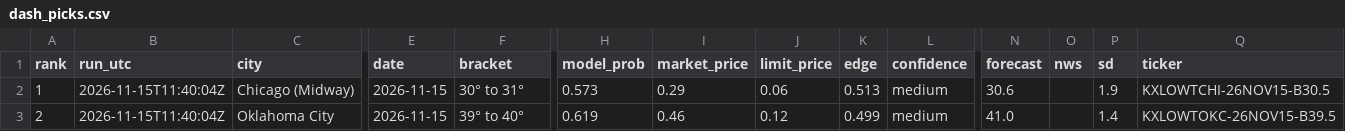
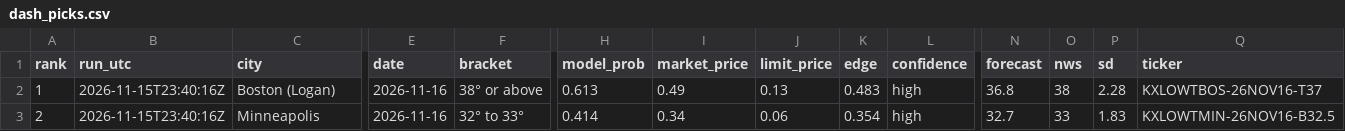
Before and after one commit to leosb16/kalshi-weather, a CSV file: results/dash_picks.csv, drawn as a sheet; only a part is shown, gaps mark what is left out; the diff covers the shown part only; the diff names each change by its address in the sheet, - before the commit and + after, or states it on an @@ line.

```diff
--- a/results/dash_picks.csv
+++ b/results/dash_picks.csv
-B2:B3 (run_utc): 2026-11-15T11:40:04Z
+B2:B3 (run_utc): 2026-11-15T23:40:16Z
-C2 (city): Chicago (Midway)
+C2 (city): Boston (Logan)
-E2:E3 (date): 2026-11-15
+E2:E3 (date): 2026-11-16
-F2 (bracket): 30° to 31°
+F2 (bracket): 38° or above
-H2 (model_prob): 0.573
+H2 (model_prob): 0.613
-I2 (market_price): 0.29
+I2 (market_price): 0.49
-J2 (limit_price): 0.06
+J2 (limit_price): 0.13
-K2 (edge): 0.513
+K2 (edge): 0.483
-L2:L3 (confidence): medium
+L2:L3 (confidence): high
-N2 (forecast): 30.6
+N2 (forecast): 36.8
-O2 (nws): (empty)
+O2 (nws): 38
-P2 (sd): 1.9
+P2 (sd): 2.28
-Q2 (ticker): KXLOWTCHI-26NOV15-B30.5
+Q2 (ticker): KXLOWTBOS-26NOV16-T37
-C3 (city): Oklahoma City
+C3 (city): Minneapolis
-F3 (bracket): 39° to 40°
+F3 (bracket): 32° to 33°
-H3 (model_prob): 0.619
+H3 (model_prob): 0.414
-I3 (market_price): 0.46
+I3 (market_price): 0.34
-J3 (limit_price): 0.12
+J3 (limit_price): 0.06
-K3 (edge): 0.499
+K3 (edge): 0.354
-N3 (forecast): 41.0
+N3 (forecast): 32.7
-O3 (nws): (empty)
+O3 (nws): 33
-P3 (sd): 1.4
+P3 (sd): 1.83
-Q3 (ticker): KXLOWTOKC-26NOV15-B39.5
+Q3 (ticker): KXLOWTMIN-26NOV16-B32.5
```
Also changed, not shown: 86 edited cells elsewhere in this file, results/dash_markets.csv, results/picks.csv, 3 other files.
